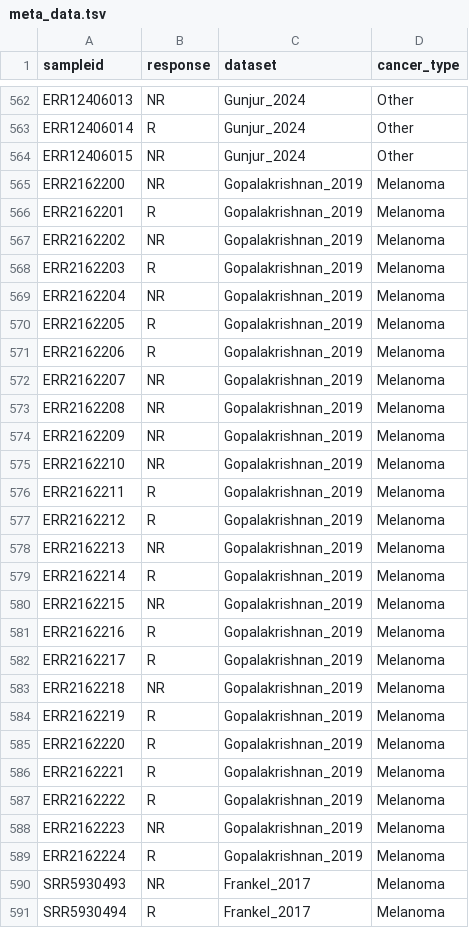
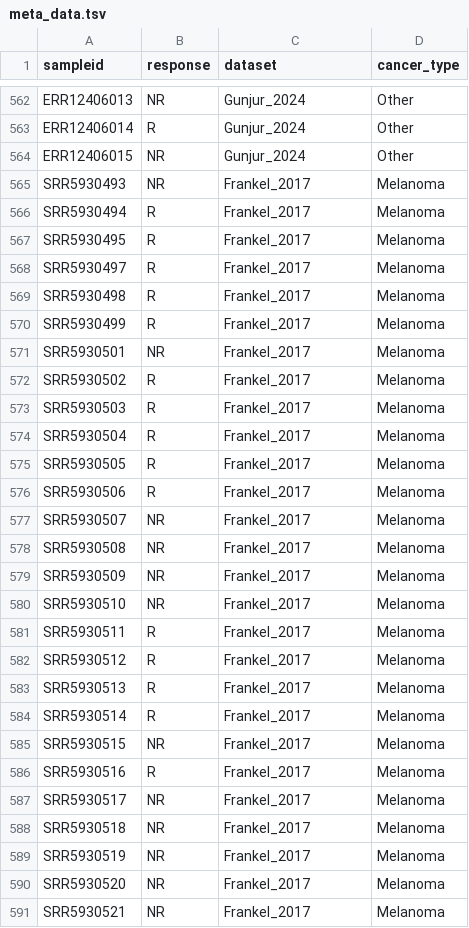
Before and after one commit to JeniaOle13/cancer-biomarkers, a TSV file: data/meta_data.tsv, drawn as a sheet; only a part is shown, gaps mark what is left out; the shorter side is filled out with more unchanged rows; removed rows and columns are numbered as before the commit, all else as after; the diff covers the shown part only; the diff names each change by its address in the sheet, - before the commit and + after, or states it on an @@ line.

```diff
--- a/data/meta_data.tsv
+++ b/data/meta_data.tsv
-row 565: ERR2162200 | NR | Gopalakrishnan_2019 | Melanoma
-row 566: ERR2162201 | R | Gopalakrishnan_2019 | Melanoma
-row 567: ERR2162202 | NR | Gopalakrishnan_2019 | Melanoma
-row 568: ERR2162203 | R | Gopalakrishnan_2019 | Melanoma
-row 569: ERR2162204 | NR | Gopalakrishnan_2019 | Melanoma
-row 570: ERR2162205 | R | Gopalakrishnan_2019 | Melanoma
-row 571: ERR2162206 | R | Gopalakrishnan_2019 | Melanoma
-row 572: ERR2162207 | NR | Gopalakrishnan_2019 | Melanoma
-row 573: ERR2162208 | NR | Gopalakrishnan_2019 | Melanoma
-row 574: ERR2162209 | NR | Gopalakrishnan_2019 | Melanoma
-row 575: ERR2162210 | NR | Gopalakrishnan_2019 | Melanoma
-row 576: ERR2162211 | R | Gopalakrishnan_2019 | Melanoma
-row 577: ERR2162212 | R | Gopalakrishnan_2019 | Melanoma
-row 578: ERR2162213 | NR | Gopalakrishnan_2019 | Melanoma
-row 579: ERR2162214 | R | Gopalakrishnan_2019 | Melanoma
-row 580: ERR2162215 | NR | Gopalakrishnan_2019 | Melanoma
-row 581: ERR2162216 | R | Gopalakrishnan_2019 | Melanoma
-row 582: ERR2162217 | R | Gopalakrishnan_2019 | Melanoma
-row 583: ERR2162218 | NR | Gopalakrishnan_2019 | Melanoma
-row 584: ERR2162219 | R | Gopalakrishnan_2019 | Melanoma
-row 585: ERR2162220 | R | Gopalakrishnan_2019 | Melanoma
-row 586: ERR2162221 | R | Gopalakrishnan_2019 | Melanoma
-row 587: ERR2162222 | R | Gopalakrishnan_2019 | Melanoma
-row 588: ERR2162223 | NR | Gopalakrishnan_2019 | Melanoma
-row 589: ERR2162224 | R | Gopalakrishnan_2019 | Melanoma
```
Also changed, not shown: 22 added rows elsewhere in this file, 18 other files.
